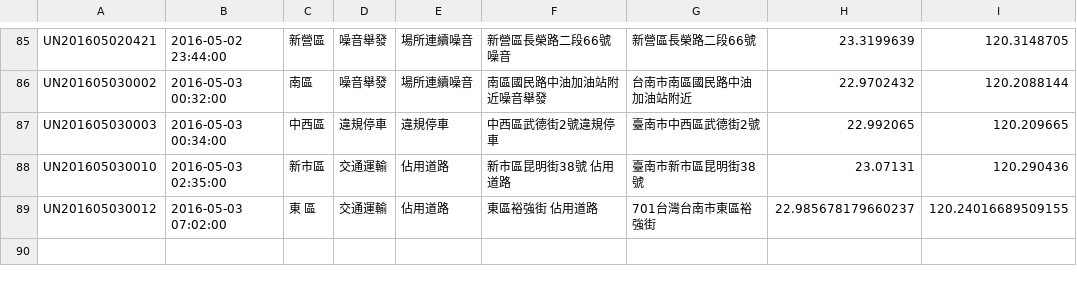
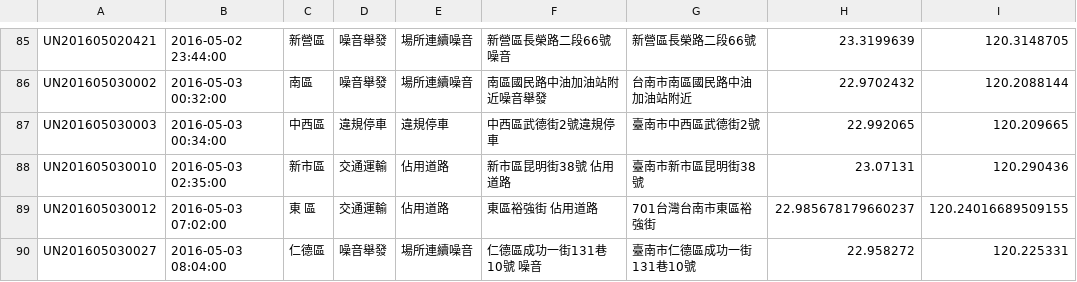
Before and after one commit to kiang/tainan_1999_map, a CSV file: data/2016/18.csv, drawn as a sheet; only a part is shown, gaps mark what is left out.

```diff
--- a/data/2016/18.csv
+++ b/data/2016/18.csv
@@ -89 +89,2 @@ UN201605030010,"2016-05-03 02:35:00",新市區,交通運輸,佔用道路,"新市
 UN201605030012,"2016-05-03 07:02:00","東 區",交通運輸,佔用道路,"東區裕強街 佔用道路",701台灣台南市東區裕強街,22.985678179660237,120.24016689509155
+UN201605030027,"2016-05-03 08:04:00",仁德區,噪音舉發,場所連續噪音,"仁德區成功一街131巷10號 噪音",臺南市仁德區成功一街131巷10號,22.958272,120.225331
```
Also changed, not shown: 1 other file.
